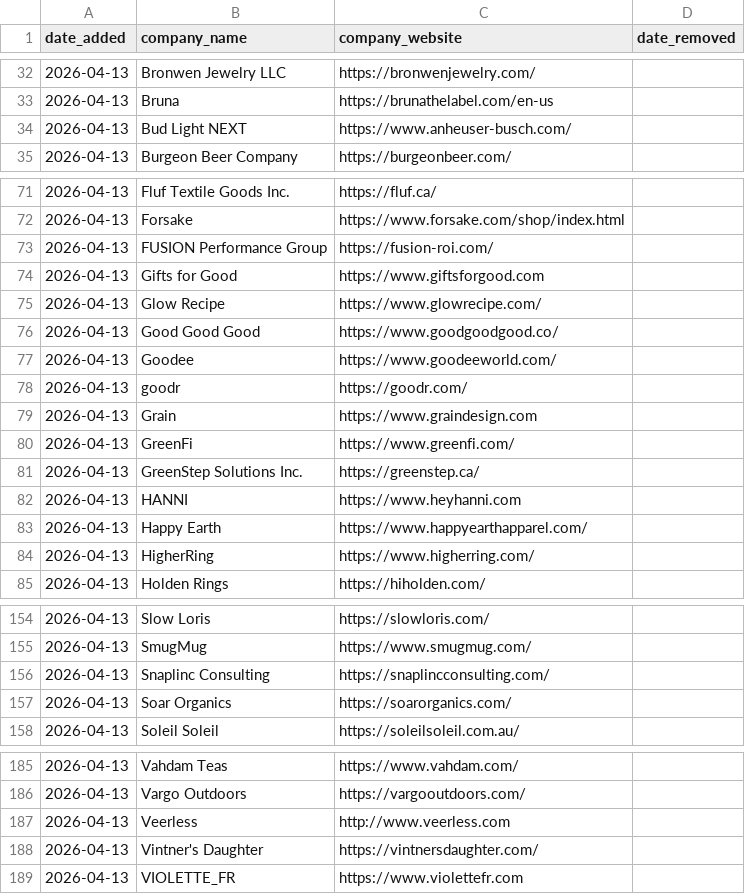
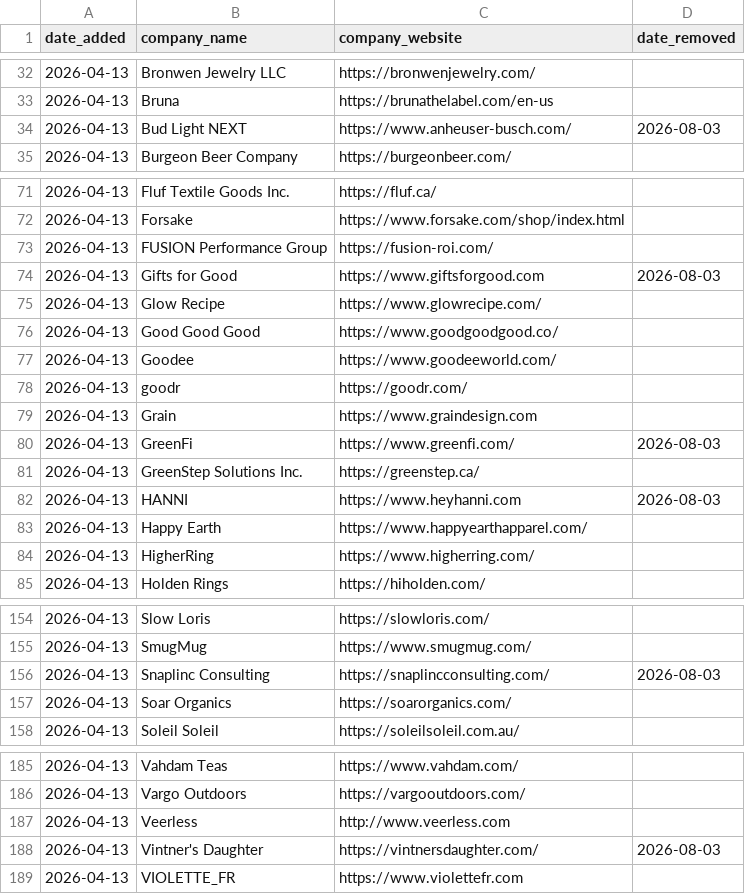
Before and after one commit to ldeso/scraping-tcl, a CSV file: companies.csv, drawn as a sheet; only a part is shown, gaps mark what is left out; the diff covers the shown part only.

```diff
--- a/companies.csv
+++ b/companies.csv
@@ -33,3 +33,3 @@ date_added,company_name,company_website,date_removed
 2026-04-13,Bruna,https://brunathelabel.com/en-us,
-2026-04-13,Bud Light NEXT,https://www.anheuser-busch.com/,
+2026-04-13,Bud Light NEXT,https://www.anheuser-busch.com/,2026-08-03
 2026-04-13,Burgeon Beer Company,https://burgeonbeer.com/,
@@ -73,3 +73,3 @@ date_added,company_name,company_website,date_removed
 2026-04-13,FUSION Performance Group,https://fusion-roi.com/,
-2026-04-13,Gifts for Good,https://www.giftsforgood.com,
+2026-04-13,Gifts for Good,https://www.giftsforgood.com,2026-08-03
 2026-04-13,Glow Recipe,https://www.glowrecipe.com/,
@@ -79,5 +79,5 @@ date_added,company_name,company_website,date_removed
 2026-04-13,Grain,https://www.graindesign.com,
-2026-04-13,GreenFi,https://www.greenfi.com/,
+2026-04-13,GreenFi,https://www.greenfi.com/,2026-08-03
 2026-04-13,GreenStep Solutions Inc.,https://greenstep.ca/,
-2026-04-13,HANNI,https://www.heyhanni.com,
+2026-04-13,HANNI,https://www.heyhanni.com,2026-08-03
 2026-04-13,Happy Earth,https://www.happyearthapparel.com/,
@@ -155,3 +155,3 @@ date_added,company_name,company_website,date_removed
 2026-04-13,SmugMug,https://www.smugmug.com/,
-2026-04-13,Snaplinc Consulting,https://snaplincconsulting.com/,
+2026-04-13,Snaplinc Consulting,https://snaplincconsulting.com/,2026-08-03
 2026-04-13,Soar Organics,https://soarorganics.com/,
@@ -187,3 +187,3 @@ date_added,company_name,company_website,date_removed
 2026-04-13,Veerless,http://www.veerless.com,
-2026-04-13,Vintner's Daughter,https://vintnersdaughter.com/,
+2026-04-13,Vintner's Daughter,https://vintnersdaughter.com/,2026-08-03
 2026-04-13,VIOLETTE_FR,https://www.violettefr.com,
```
Also changed, not shown: 1 edited cell elsewhere in this file.
